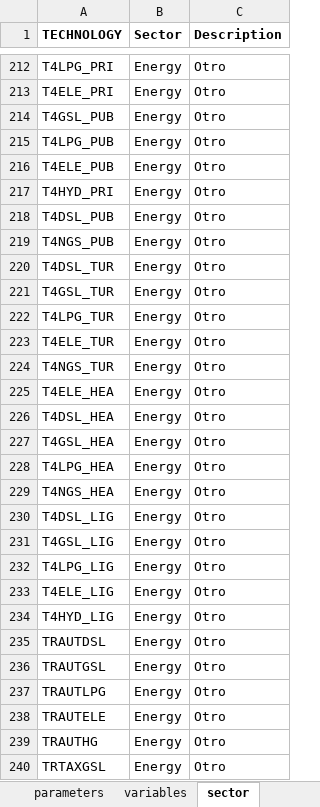
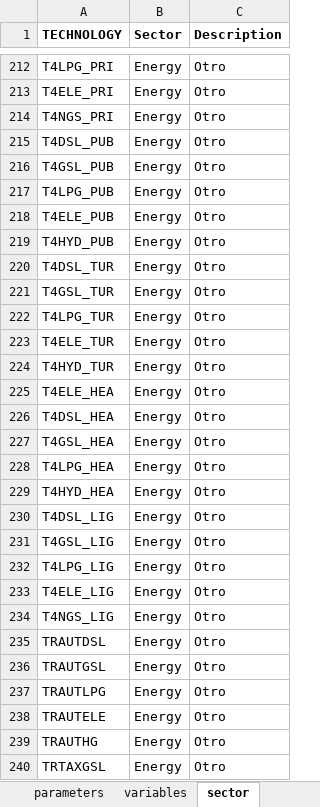
Before and after one commit to luviga/osemosys_momf, an Excel workbook: t3a_experiments/Experiment_1/0_From_Confection/B1_Model_Structure.xlsx, sheet sector, drawn as a sheet; only a part is shown, gaps mark what is left out; values as stored, in another font and other column widths than the file's, no borders; removed rows and columns are numbered as before the commit, all else as after; the diff names each change by its address in the sheet, - before the commit and + after, or states it on an @@ line.

```diff
--- a/t3a_experiments/Experiment_1/0_From_Confection/B1_Model_Structure.xlsx (sheet sector)
+++ b/t3a_experiments/Experiment_1/0_From_Confection/B1_Model_Structure.xlsx (sheet sector)
+row 214: T4NGS_PRI | Energy | Otro
@@ row 218 moved to row 215: T4DSL_PUB @@
-A219 (TECHNOLOGY): T4HYD_PRI
+A219 (TECHNOLOGY): T4HYD_PUB
-row 219: T4NGS_PUB | Energy | Otro
-A224 (TECHNOLOGY): T4NGS_TUR
+A224 (TECHNOLOGY): T4HYD_TUR
-A229 (TECHNOLOGY): T4NGS_HEA
+A229 (TECHNOLOGY): T4HYD_HEA
-A234 (TECHNOLOGY): T4HYD_LIG
+A234 (TECHNOLOGY): T4NGS_LIG
```
Also changed, not shown: sheet sets, t3a_experiments/Experiment_1/0_From_Confection/A-I_Classifier_Modes_Transport.xlsx, 44 other files.
